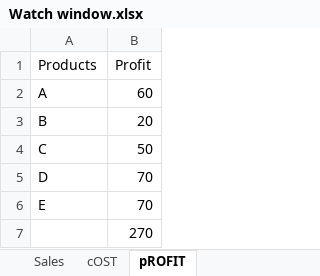
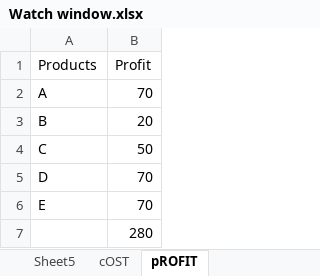
Before and after one commit to irshadetcengg-a11y/N327_Excel, an Excel workbook: Watch window.xlsx, sheet pROFIT, drawn as a sheet; values as stored, in another font and other column widths than the file's, no borders; the diff names each change by its address in the sheet, - before the commit and + after, or states it on an @@ line.

```diff
--- a/Watch window.xlsx (sheet pROFIT)
+++ b/Watch window.xlsx (sheet pROFIT)
+sheet tab: Sheet5
-B2 (Profit): 60
+B2 (Profit): 70
-B7 (Profit): 270
+B7 (Profit): 280
```
Also changed, not shown: sheet Sales, other sheet tabs, 2 other files.
